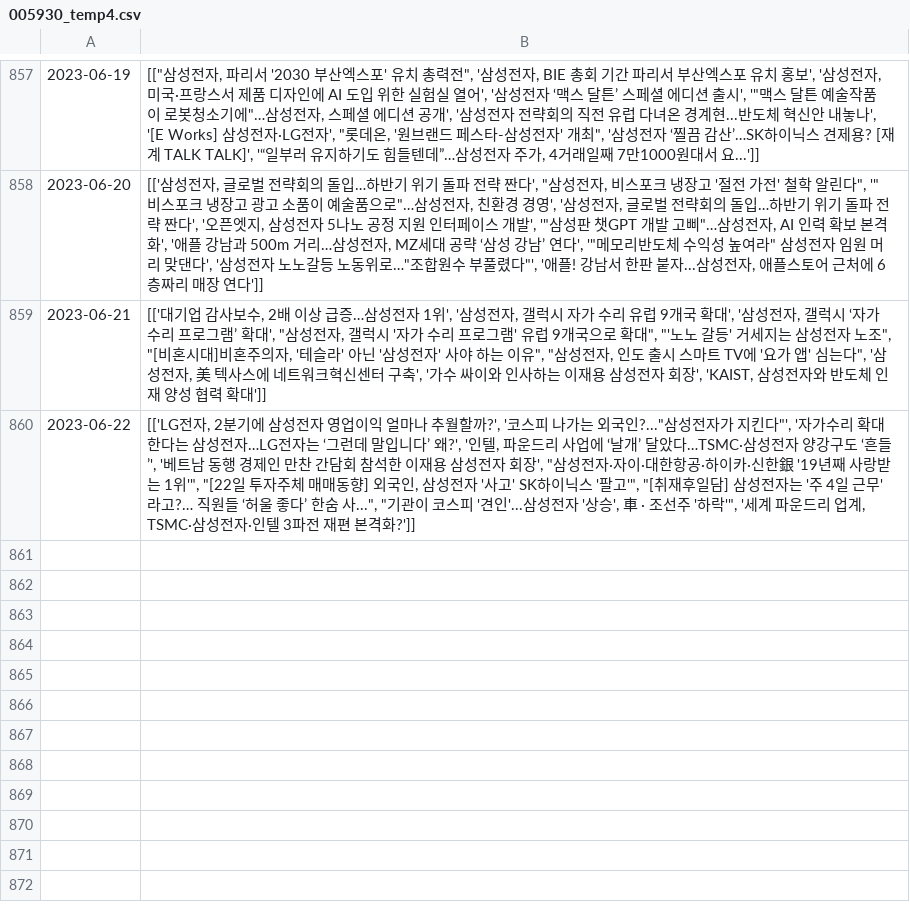
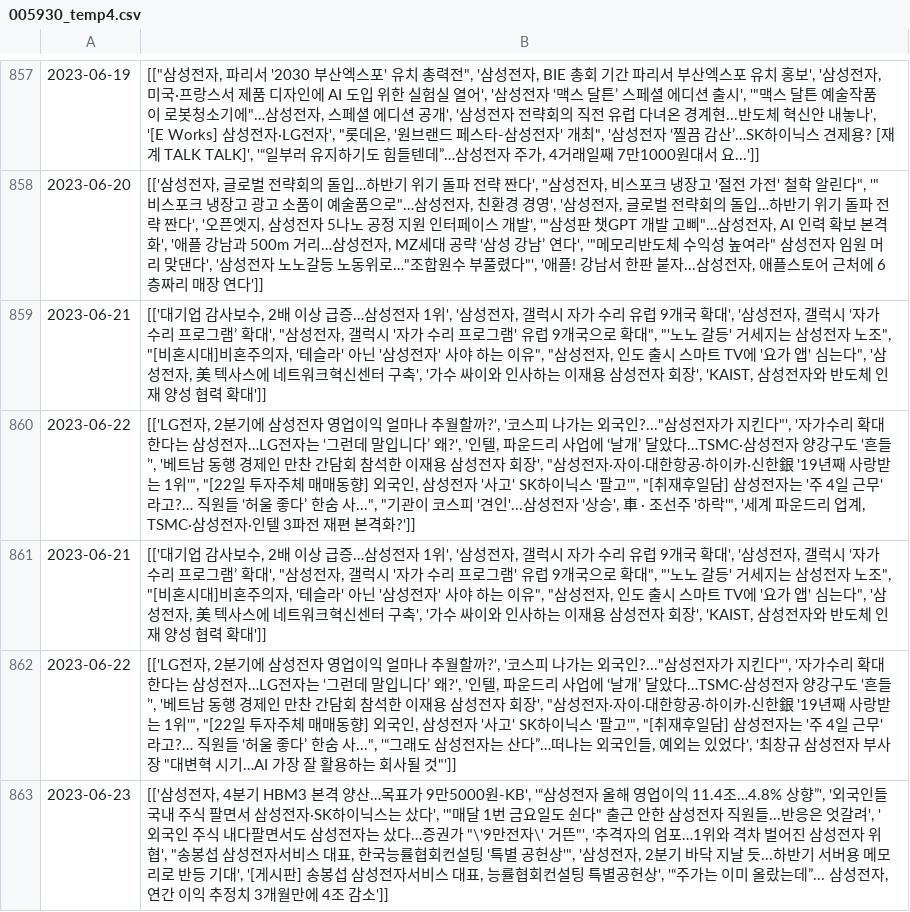
Before and after one commit to Lucete28/TradeTrend, a CSV file: data/005930_temp4.csv, drawn as a sheet; only a part is shown, gaps mark what is left out; the diff names each change by its address in the sheet, - before the commit and + after, or states it on an @@ line.

```diff
--- a/data/005930_temp4.csv
+++ b/data/005930_temp4.csv
+row 861: 2023-06-21 | [['대기업 감사보수, 2배 이상 급증…삼성전자 1위', '삼성전자, 갤럭시 자가 수리 유럽 9개국 확대', '삼성전자, 갤럭시 ‘자가 수리 프로그램’ 확대', "삼성전자, 갤럭시 '자가 수리 프로그램' 유럽 9개국으로 확대", "'노노 갈등' 거세지는 삼성전자 노조", "[비혼시대]비혼주의자, '테슬라' 아닌 '삼성전자' 사야 하는 이유", "삼성전자, 인도 출시 스마트 TV에 '요가 앱' 심는다", '삼성전자, 美 텍사스에 네트워크혁신센터 구축', '가수 싸이와 인사하는 이재용 삼성전자 회장', 'KAIST, 삼성전자와 반도체 인재 양성 협력 확대']]
+row 862: 2023-06-22 | [['LG전자, 2분기에 삼성전자 영업이익 얼마나 추월할까?', '코스피 나가는 외국인?..."삼성전자가 지킨다"', '자가수리 확대한다는 삼성전자…LG전자는 ‘그런데 말입니다’ 왜?', '인텔, 파운드리 사업에 ‘날개’ 달았다…TSMC·삼성전자 양강구도 ‘흔들’', '베트남 동행 경제인 만찬 간담회 참석한 이재용 삼성전자 회장', "삼성전자·자이·대한항공·하이카·신한銀 '19년째 사랑받는 1위'", "[22일 투자주체 매매동향] 외국인, 삼성전자 '사고' SK하이닉스 '팔고'", "[취재후일담] 삼성전자는 '주 4일 근무'라고?… 직원들 ‘허울 좋다’ 한숨 사...", '“그래도 삼성전자는 산다”…떠나는 외국인들, 예외는 있었다', '최창규 삼성전자 부사장 "대변혁 시기…AI 가장 잘 활용하는 회사될 것"']]
+row 863: 2023-06-23 | [['삼성전자, 4분기 HBM3 본격 양산…목표가 9만5000원-KB', '“삼성전자 올해 영업이익 11.4조…4.8% 상향”', '외국인들 국내 주식 팔면서 삼성전자·SK하이닉스는 샀다', '"매달 1번 금요일도 쉰다" 출근 안한 삼성전자 직원들...반응은 엇갈려', '외국인 주식 내다팔면서도 삼성전자는 샀다…증권가 "\'9만전자\' 거뜬"', '추격자의 엄포…1위와 격차 벌어진 삼성전자 위협', "송봉섭 삼성전자서비스 대표, 한국능률협회컨설팅 '특별 공헌상'", '삼성전자, 2분기 바닥 지날 듯...하반기 서버용 메모리로 반등 기대', '[게시판] 송봉섭 삼성전자서비스 대표, 능률협회컨설팅 특별공헌상', '“주가는 이미 올랐는데”... 삼성전자, 연간 이익 추정치 3개월만에 4조 감소']]
```
Also changed, not shown: data/005930_Accuracy_30.csv, data/005930_Accuracy_7.csv, 6 other files.
